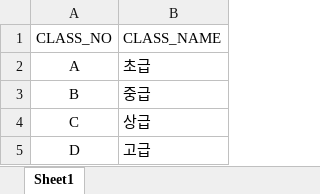
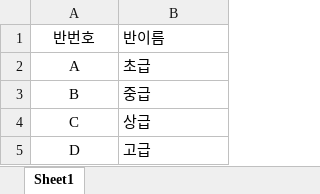
Before and after one commit to Hyeopgeon-Lee/R-PRJ, an Excel workbook: data/class.xlsx, sheet Sheet1, drawn as a sheet; values as stored, in another font and other column widths than the file's, no borders; removed rows and columns are numbered as before the commit, all else as after; the diff names each change by its address in the sheet, - before the commit and + after, or states it on an @@ line.

```diff
--- a/data/class.xlsx (sheet Sheet1)
+++ b/data/class.xlsx (sheet Sheet1)
-row 1: CLASS_NO | CLASS_NAME
+row 1: 반번호 | 반이름
```
Also changed, not shown: data/myResult.xlsx, data/student.xlsx, 18 other files.
